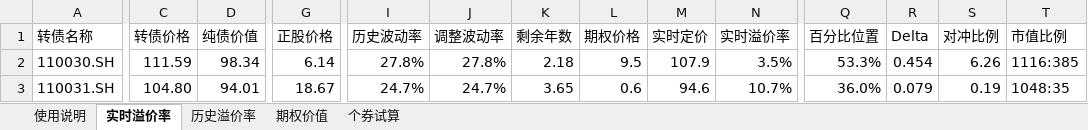
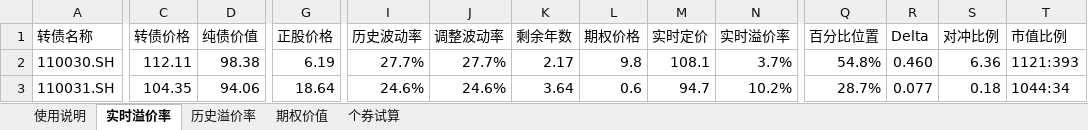
Before and after one commit to liquanbao/hazc, an Excel workbook: 转债定价跟踪工具.xlsm, sheet 实时溢价率, drawn as a sheet; only a part is shown, gaps mark what is left out; values as stored, in another font and other column widths than the file's, no borders; conditional formats not drawn; the diff covers the shown part only; the diff names each change by its address in the sheet, - before the commit and + after, or states it on an @@ line.

```diff
--- a/转债定价跟踪工具.xlsm (sheet 实时溢价率)
+++ b/转债定价跟踪工具.xlsm (sheet 实时溢价率)
-C2 (转债价格): 111.59
+C2 (转债价格): 112.11
-D2 (纯债价值): 98.34
+D2 (纯债价值): 98.38
-G2 (正股价格): 6.14
+G2 (正股价格): 6.19
-I2 (历史波动率): 27.8%
+I2 (历史波动率): 27.7%
-J2 (调整波动率): 27.8%
+J2 (调整波动率): 27.7%
-K2 (剩余年数): 2.18
+K2 (剩余年数): 2.17
-L2 (期权价格): 9.5
+L2 (期权价格): 9.8
-M2 (实时定价): 107.9
+M2 (实时定价): 108.1
-N2 (实时溢价率): 3.5%
+N2 (实时溢价率): 3.7%
-Q2 (百分比位置): 53.3%
+Q2 (百分比位置): 54.8%
-R2 (Delta): 0.454
+R2 (Delta): 0.460
-S2 (对冲比例): 6.26
+S2 (对冲比例): 6.36
-T2 (市值比例): 1116:385
+T2 (市值比例): 1121:393
-C3 (转债价格): 104.80
+C3 (转债价格): 104.35
-D3 (纯债价值): 94.01
+D3 (纯债价值): 94.06
-G3 (正股价格): 18.67
+G3 (正股价格): 18.64
-I3 (历史波动率): 24.7%
+I3 (历史波动率): 24.6%
-J3 (调整波动率): 24.7%
+J3 (调整波动率): 24.6%
-K3 (剩余年数): 3.65
+K3 (剩余年数): 3.64
-M3 (实时定价): 94.6
+M3 (实时定价): 94.7
-N3 (实时溢价率): 10.7%
+N3 (实时溢价率): 10.2%
-Q3 (百分比位置): 36.0%
+Q3 (百分比位置): 28.7%
-R3 (Delta): 0.079
+R3 (Delta): 0.077
-S3 (对冲比例): 0.19
+S3 (对冲比例): 0.18
-T3 (市值比例): 1048:35
+T3 (市值比例): 1044:34
```
Also changed, not shown: 378 edited cells elsewhere in this sheet, sheet 期权价值, sheet 历史溢价率, sheet 个券试算, sheet 使用说明, charts or pictures, 1 other file.
